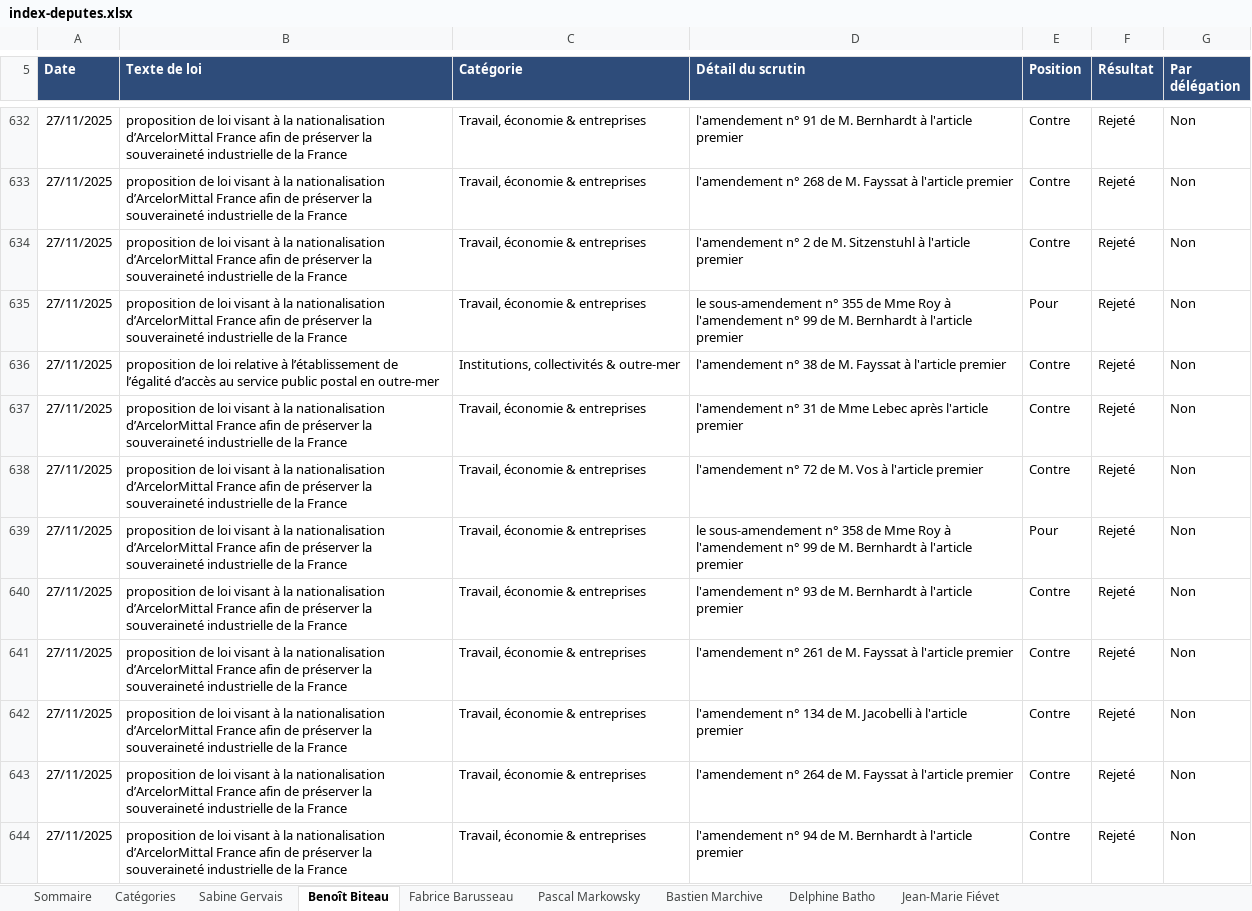
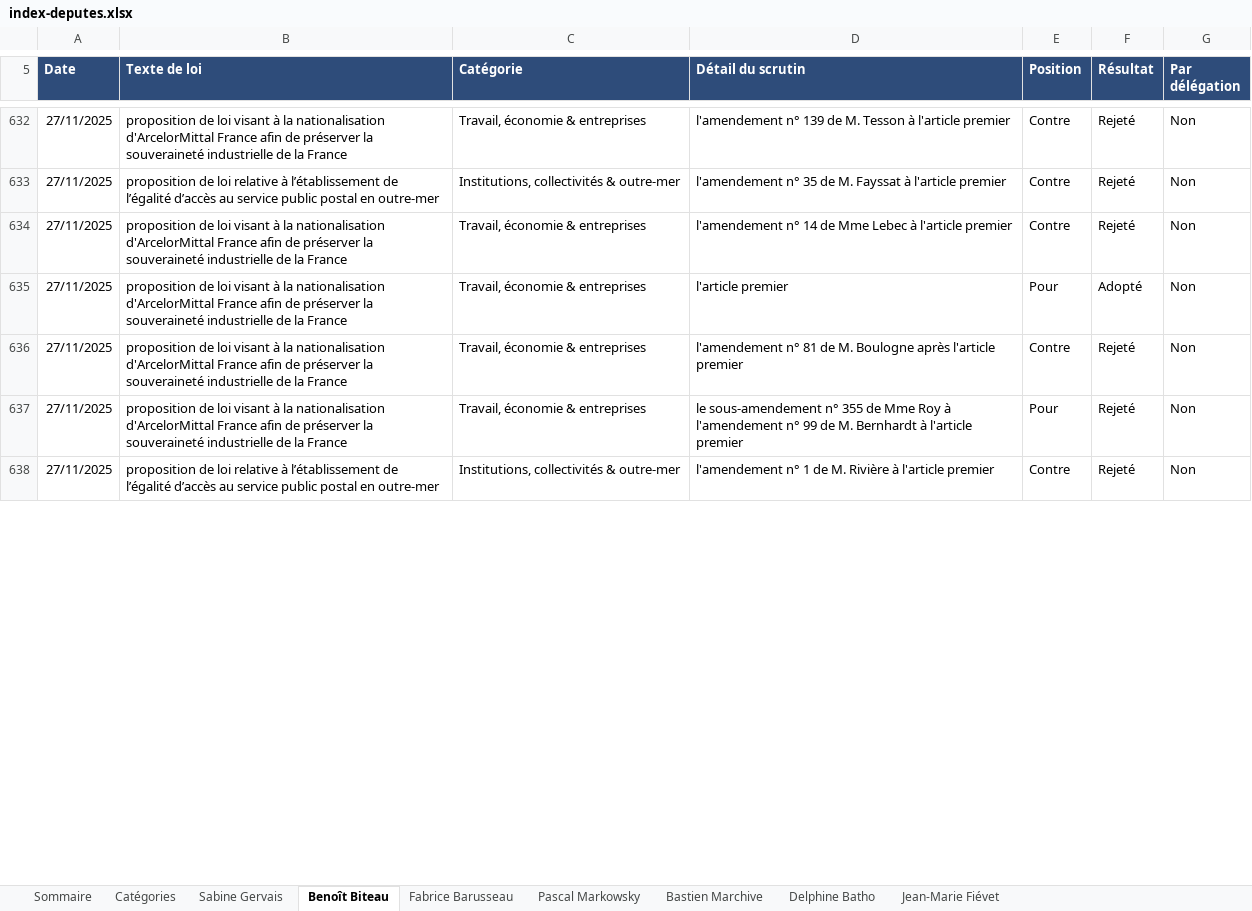
Before and after one commit to Biguhuh/votes_parlementaires, an Excel workbook: docs/index-deputes.xlsx, sheet Benoît Biteau, drawn as a sheet; only a part is shown, gaps mark what is left out; the shorter side is filled out with more unchanged rows; values as stored, in another font and other column widths than the file's, no borders; table styles not drawn; removed rows and columns are numbered as before the commit, all else as after; the diff covers the shown part only; the diff names each change by its address in the sheet, - before the commit and + after, or states it on an @@ line.

```diff
--- a/docs/index-deputes.xlsx (sheet Benoît Biteau)
+++ b/docs/index-deputes.xlsx (sheet Benoît Biteau)
-B632 (Texte de loi): …la nationalisation d’ArcelorMittal France afin…
+B632 (Texte de loi): …la nationalisation d'ArcelorMittal France afin…
-D632 (Détail du scrutin): l'amendement n° 91 de M. Bernhardt à l'article…
+D632 (Détail du scrutin): l'amendement n° 139 de M. Tesson à l'article…
-B633 (Texte de loi): …de loi visant à la nationalisation d’ArcelorMittal France afin de préserver la souveraineté industrielle de la France
+B633 (Texte de loi): …de loi relative à l’établissement de l’égalité d’accès au service public postal en outre-mer
-C633 (Catégorie): Travail, économie & entreprises
+C633 (Catégorie): Institutions, collectivités & outre-mer
-D633 (Détail du scrutin): l'amendement n° 268 de M.…
+D633 (Détail du scrutin): l'amendement n° 35 de M.…
-B634:B635 (Texte de loi): …la nationalisation d’ArcelorMittal France afin…
+B634:B635 (Texte de loi): …la nationalisation d'ArcelorMittal France afin…
-D634 (Détail du scrutin): l'amendement n° 2 de M. Sitzenstuhl à l'article…
+D634 (Détail du scrutin): l'amendement n° 14 de Mme Lebec à l'article…
-D635 (Détail du scrutin): le sous-amendement n° 355 de Mme Roy à l'amendement n° 99 de M. Bernhardt à l'article premier
+D635 (Détail du scrutin): l'article premier
-F635 (Résultat): Rejeté
+F635 (Résultat): Adopté
-row 636: 27/11/2025 | proposition de loi relative à l’établissement de l’égalité d’accès au service public postal en outre-mer | Institutions, collectivités & outre-mer | l'amendement n° 38 de M. Fayssat à l'article premier | Contre | Rejeté | Non
-B636 (Texte de loi): …la nationalisation d’ArcelorMittal France afin…
+B636 (Texte de loi): …la nationalisation d'ArcelorMittal France afin…
-D636 (Détail du scrutin): l'amendement n° 31 de Mme Lebec après l'article…
+D636 (Détail du scrutin): l'amendement n° 81 de M. Boulogne après l'article…
-row 638: 27/11/2025 | proposition de loi visant à la nationalisation d’ArcelorMittal France afin de préserver la souveraineté industrielle de la France | Travail, économie & entreprises | l'amendement n° 72 de M. Vos à l'article premier | Contre | Rejeté | Non
-B637 (Texte de loi): …la nationalisation d’ArcelorMittal France afin…
+B637 (Texte de loi): …la nationalisation d'ArcelorMittal France afin…
-D637 (Détail du scrutin): …sous-amendement n° 358 de Mme…
+D637 (Détail du scrutin): …sous-amendement n° 355 de Mme…
-row 640: 27/11/2025 | proposition de loi visant à la nationalisation d’ArcelorMittal France afin de préserver la souveraineté industrielle de la France | Travail, économie & entreprises | l'amendement n° 93 de M. Bernhardt à l'article premier | Contre | Rejeté | Non
-row 641: 27/11/2025 | proposition de loi visant à la nationalisation d’ArcelorMittal France afin de préserver la souveraineté industrielle de la France | Travail, économie & entreprises | l'amendement n° 261 de M. Fayssat à l'article premier | Contre | Rejeté | Non
-row 642: 27/11/2025 | proposition de loi visant à la nationalisation d’ArcelorMittal France afin de préserver la souveraineté industrielle de la France | Travail, économie & entreprises | l'amendement n° 134 de M. Jacobelli à l'article premier | Contre | Rejeté | Non
-row 643: 27/11/2025 | proposition de loi visant à la nationalisation d’ArcelorMittal France afin de préserver la souveraineté industrielle de la France | Travail, économie & entreprises | l'amendement n° 264 de M. Fayssat à l'article premier | Contre | Rejeté | Non
-row 644: 27/11/2025 | proposition de loi visant à la nationalisation d’ArcelorMittal France afin de préserver la souveraineté industrielle de la France | Travail, économie & entreprises | l'amendement n° 94 de M. Bernhardt à l'article premier | Contre | Rejeté | Non
```
Also changed, not shown: 31 added rows, 20 removed rows, 1282 moved rows and 64 edited cells elsewhere in this sheet, sheet Jean-Marie Fiévet, sheet Sommaire, sheet Fabrice Barusseau, docs/index-senateurs.xlsx, 2 other files.
